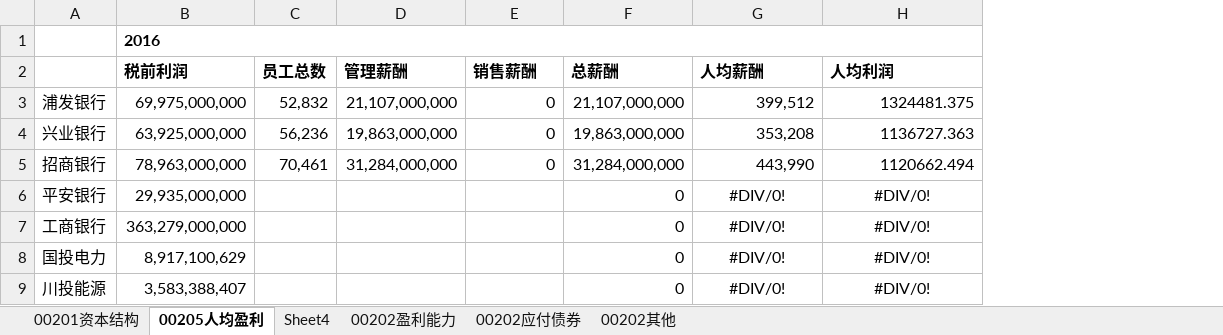
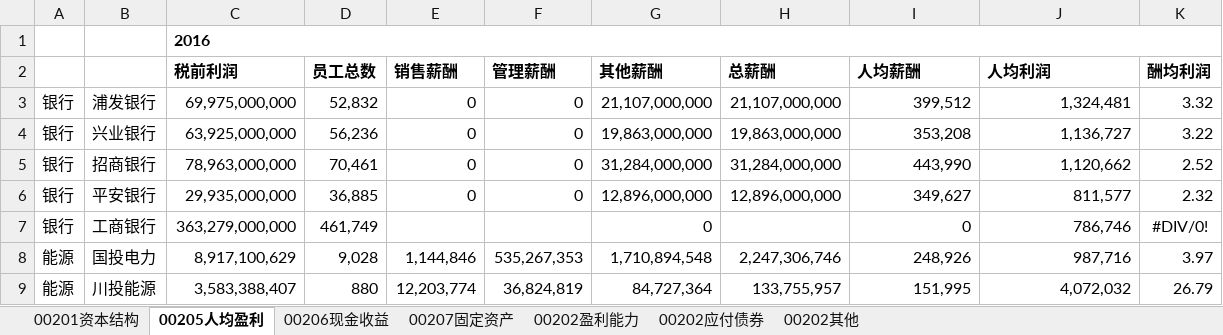
Before and after one commit to stockbrother/daydayup, an Excel workbook: stocks/Stocks_002.xlsx, sheet 00205人均盈利, drawn as a sheet; only a part is shown; values as stored, in another font and other column widths than the file's, no borders; conditional formats not drawn; removed rows and columns are numbered as before the commit, all else as after; the diff covers the shown part only; the diff names each change by its address in the sheet, - before the commit and + after, or states it on an @@ line.

```diff
--- a/stocks/Stocks_002.xlsx (sheet 00205人均盈利)
+++ b/stocks/Stocks_002.xlsx (sheet 00205人均盈利)
-sheet tab: Sheet4
+sheet tab: 00206现金收益
+sheet tab: 00207固定资产
+column A, rows 3-9: 银行 | 银行 | 银行 | 银行 | 银行 | 能源 | 能源
-column D (管理薪酬), rows 3-5: 21,107,000,000 | 19,863,000,000 | 31,284,000,000
+column F (管理薪酬), rows 3-9: 0 | 0 | 0 | 0 |  | 535,267,353 | 36,824,819
+column G (其他薪酬), rows 3-9: 21,107,000,000 | 19,863,000,000 | 31,284,000,000 | 12,896,000,000 | 0 | 1,710,894,548 | 84,727,364
+column K (酬均利润), rows 3-9: 3.32 | 3.22 | 2.52 | 2.32 | #DIV/0! | 3.97 | 26.79
-J3 (人均利润): 1324481.375
+J3 (人均利润): 1,324,481
-J4 (人均利润): 1136727.363
+J4 (人均利润): 1,136,727
-J5 (人均利润): 1120662.494
+J5 (人均利润): 1,120,662
-D6 (员工总数): (empty)
+D6 (员工总数): 36,885
-E6 (销售薪酬): (empty)
+E6 (销售薪酬): 0
-H6 (总薪酬): 0
+H6 (总薪酬): 12,896,000,000
-I6 (人均薪酬): #DIV/0!
+I6 (人均薪酬): 349,627
-I6:J9 alignment: center
+I6:J9 alignment: right
-J6 (人均利润): #DIV/0!
+J6 (人均利润): 811,577
-D7 (员工总数): (empty)
+D7 (员工总数): 461,749
-H7 (总薪酬): 0
+H7 (总薪酬): (empty)
-I7 (人均薪酬): #DIV/0!
+I7 (人均薪酬): 0
-J7 (人均利润): #DIV/0!
+J7 (人均利润): 786,746
-D8 (员工总数): (empty)
+D8 (员工总数): 9,028
-E8 (销售薪酬): (empty)
+E8 (销售薪酬): 1,144,846
-H8 (总薪酬): 0
+H8 (总薪酬): 2,247,306,746
-I8 (人均薪酬): #DIV/0!
+I8 (人均薪酬): 248,926
-J8 (人均利润): #DIV/0!
+J8 (人均利润): 987,716
-D9 (员工总数): (empty)
+D9 (员工总数): 880
-E9 (销售薪酬): (empty)
+E9 (销售薪酬): 12,203,774
-H9 (总薪酬): 0
+H9 (总薪酬): 133,755,957
-I9 (人均薪酬): #DIV/0!
+I9 (人均薪酬): 151,995
-J9 (人均利润): #DIV/0!
+J9 (人均利润): 4,072,032
```
Also changed, not shown: 4 added rows, 28 edited cells and cell formats elsewhere in this sheet, sheet 00206现金收益, formulas that keep their value.
